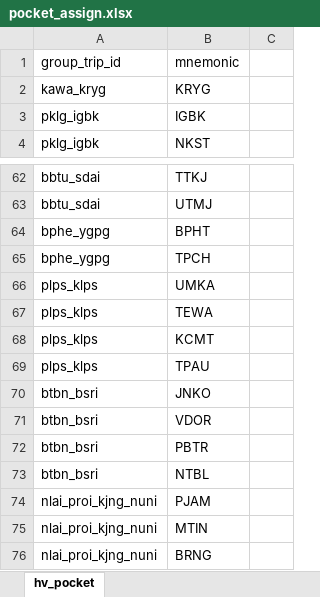
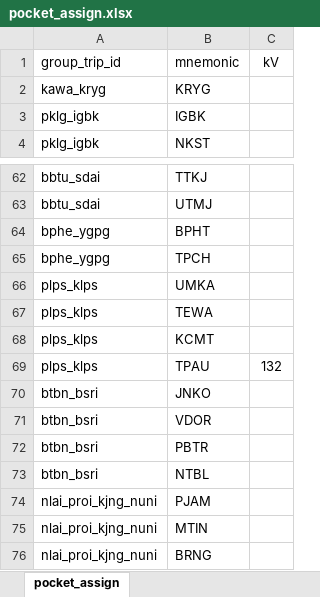
Before and after one commit to myza81/power_app, an Excel workbook: powerapp/data/pocket_assign.xlsx, sheet pocket_assign, drawn as a sheet; only a part is shown, gaps mark what is left out; values as stored, in another font and other column widths than the file's, no borders; the diff names each change by its address in the sheet, - before the commit and + after, or states it on an @@ line.

```diff
--- a/powerapp/data/pocket_assign.xlsx (sheet pocket_assign)
+++ b/powerapp/data/pocket_assign.xlsx (sheet pocket_assign)
-sheet tab: hv_pocket
+sheet tab: pocket_assign
-C1: (empty)
+C1: kV
-C69: (empty)
+C69: 132
```
Also changed, not shown: powerapp/data/delivery_point.xlsx, 4 other files.
